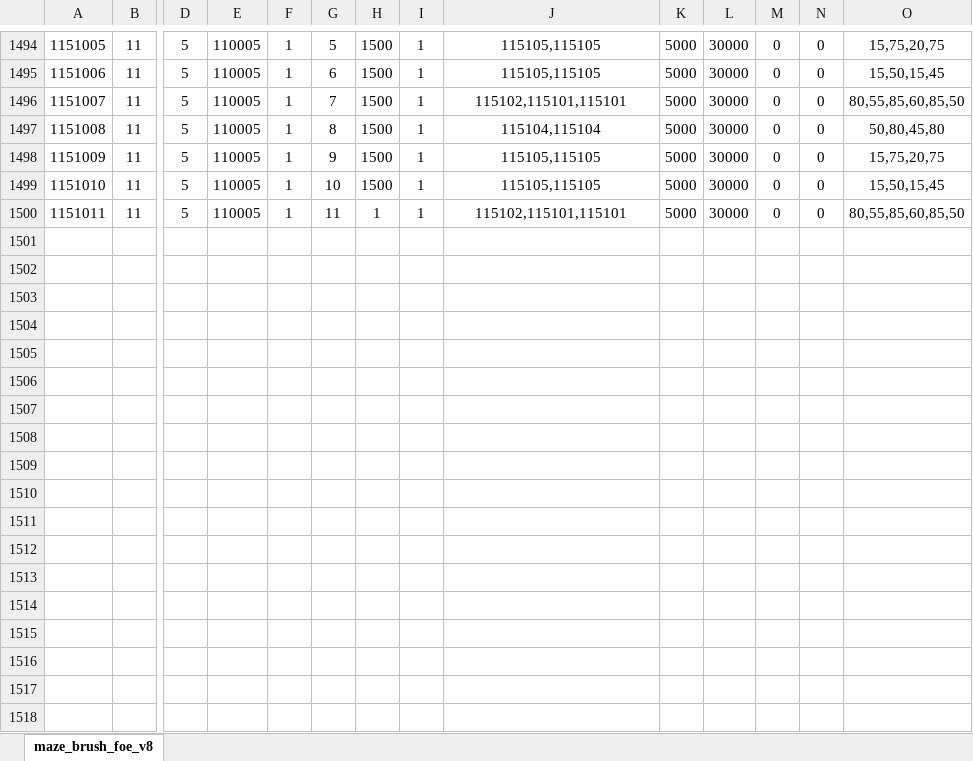
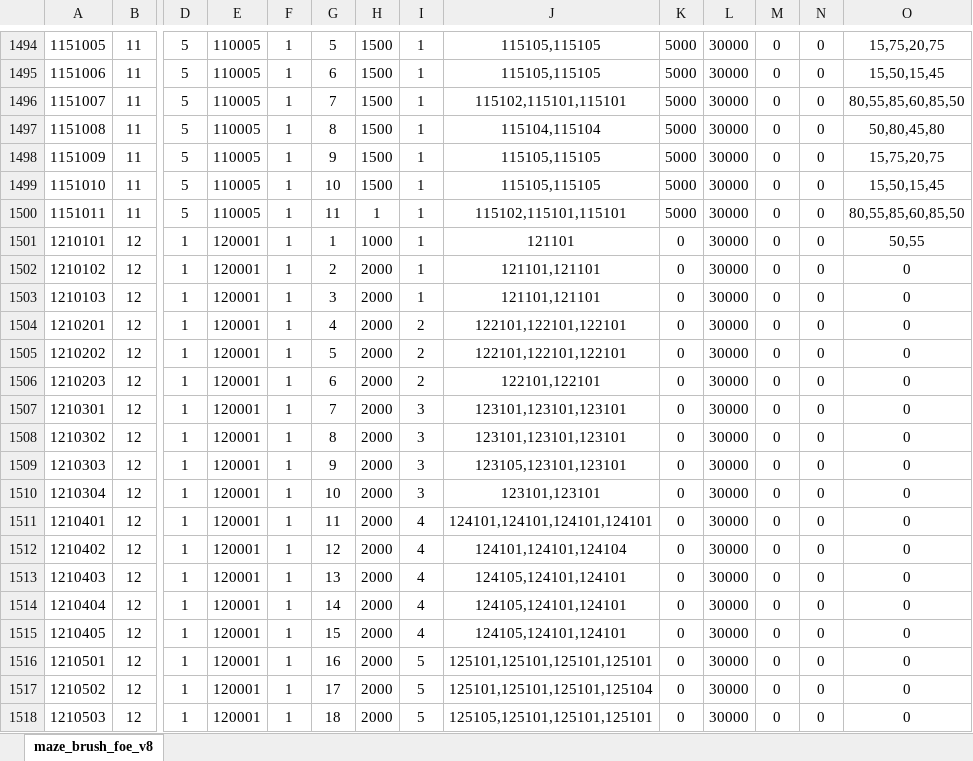
Before and after one commit to chensusu123/myfirsthub, an Excel workbook: servers/maze_main_server/conf.d/data/maze_brush_foe_v8【迷宫-刷怪相关时间数量类型】.xlsx, sheet maze_brush_foe_v8, drawn as a sheet; only a part is shown, gaps mark what is left out; values as stored, in another font and other column widths than the file's, no borders; conditional formats not drawn; rows hold the shown columns only; the diff covers the shown part only; the diff names each change by its address in the sheet, - before the commit and + after, or states it on an @@ line.

```diff
--- a/servers/maze_main_server/conf.d/data/maze_brush_foe_v8【迷宫-刷怪相关时间数量类型】.xlsx (sheet maze_brush_foe_v8)
+++ b/servers/maze_main_server/conf.d/data/maze_brush_foe_v8【迷宫-刷怪相关时间数量类型】.xlsx (sheet maze_brush_foe_v8)
+row 1501: 1210101 | 12 | 1 | 120001 | 1 | 1 | 1000 | 1 | 121101 | 0 | 30000 | 0 | 0 | 50,55
+row 1502: 1210102 | 12 | 1 | 120001 | 1 | 2 | 2000 | 1 | 121101,121101 | 0 | 30000 | 0 | 0 | 0
+row 1503: 1210103 | 12 | 1 | 120001 | 1 | 3 | 2000 | 1 | 121101,121101 | 0 | 30000 | 0 | 0 | 0
+row 1504: 1210201 | 12 | 1 | 120001 | 1 | 4 | 2000 | 2 | 122101,122101,122101 | 0 | 30000 | 0 | 0 | 0
+row 1505: 1210202 | 12 | 1 | 120001 | 1 | 5 | 2000 | 2 | 122101,122101,122101 | 0 | 30000 | 0 | 0 | 0
+row 1506: 1210203 | 12 | 1 | 120001 | 1 | 6 | 2000 | 2 | 122101,122101 | 0 | 30000 | 0 | 0 | 0
+row 1507: 1210301 | 12 | 1 | 120001 | 1 | 7 | 2000 | 3 | 123101,123101,123101 | 0 | 30000 | 0 | 0 | 0
+row 1508: 1210302 | 12 | 1 | 120001 | 1 | 8 | 2000 | 3 | 123101,123101,123101 | 0 | 30000 | 0 | 0 | 0
+row 1509: 1210303 | 12 | 1 | 120001 | 1 | 9 | 2000 | 3 | 123105,123101,123101 | 0 | 30000 | 0 | 0 | 0
+row 1510: 1210304 | 12 | 1 | 120001 | 1 | 10 | 2000 | 3 | 123101,123101 | 0 | 30000 | 0 | 0 | 0
+row 1511: 1210401 | 12 | 1 | 120001 | 1 | 11 | 2000 | 4 | 124101,124101,124101,124101 | 0 | 30000 | 0 | 0 | 0
+row 1512: 1210402 | 12 | 1 | 120001 | 1 | 12 | 2000 | 4 | 124101,124101,124104 | 0 | 30000 | 0 | 0 | 0
+row 1513: 1210403 | 12 | 1 | 120001 | 1 | 13 | 2000 | 4 | 124105,124101,124101 | 0 | 30000 | 0 | 0 | 0
+row 1514: 1210404 | 12 | 1 | 120001 | 1 | 14 | 2000 | 4 | 124105,124101,124101 | 0 | 30000 | 0 | 0 | 0
+row 1515: 1210405 | 12 | 1 | 120001 | 1 | 15 | 2000 | 4 | 124105,124101,124101 | 0 | 30000 | 0 | 0 | 0
+row 1516: 1210501 | 12 | 1 | 120001 | 1 | 16 | 2000 | 5 | 125101,125101,125101,125101 | 0 | 30000 | 0 | 0 | 0
+row 1517: 1210502 | 12 | 1 | 120001 | 1 | 17 | 2000 | 5 | 125101,125101,125101,125104 | 0 | 30000 | 0 | 0 | 0
+row 1518: 1210503 | 12 | 1 | 120001 | 1 | 18 | 2000 | 5 | 125105,125101,125101,125101 | 0 | 30000 | 0 | 0 | 0
```
Also changed, not shown: 44 added rows elsewhere in this sheet, servers/maze_main_server/conf.d/data/git_version_v8【配表版本号】.xlsx, servers/maze_main_server/conf.d/data/maze_barries_v8【迷宫-关卡信息】.xlsx, 3 other files.
